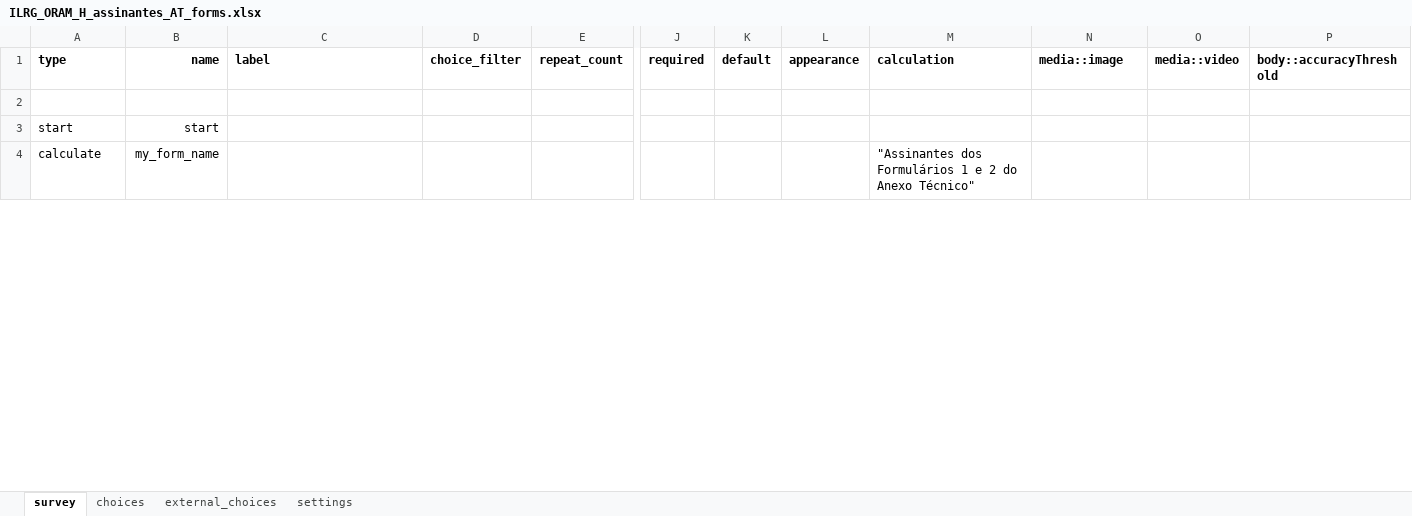
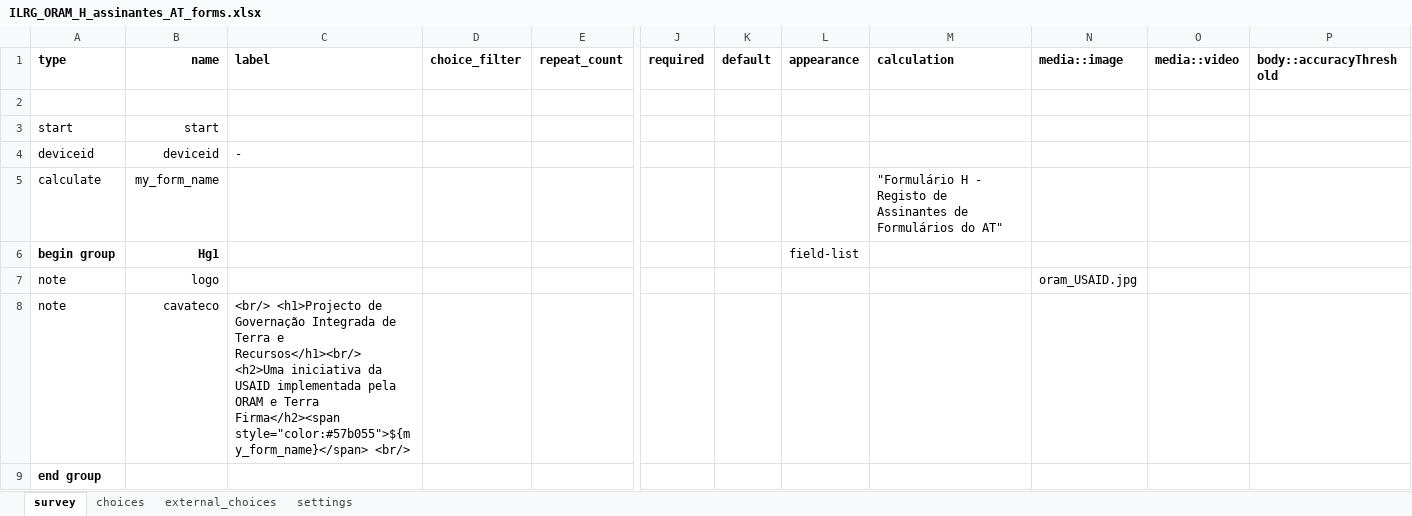
Before and after one commit to TerraFirmaMozambique/ILRG_ORAM_odk_forms, an Excel workbook: ILRG_ORAM_H_assinantes_AT_forms/ILRG_ORAM_H_assinantes_AT_forms-media/ILRG_ORAM_H_assinantes_AT_forms.xlsx, sheet survey, drawn as a sheet; only a part is shown, gaps mark what is left out; values as stored, in another font and other column widths than the file's, no borders; addresses are those after the commit; rows hold the shown columns only; the diff covers the shown part only; the diff names each change by its address in the sheet, - before the commit and + after, or states it on an @@ line.

Commit message:
New forms

```diff
--- a/ILRG_ORAM_H_assinantes_AT_forms/ILRG_ORAM_H_assinantes_AT_forms-media/ILRG_ORAM_H_assinantes_AT_forms.xlsx (sheet survey)
+++ b/ILRG_ORAM_H_assinantes_AT_forms/ILRG_ORAM_H_assinantes_AT_forms-media/ILRG_ORAM_H_assinantes_AT_forms.xlsx (sheet survey)
+row 4: deviceid | deviceid | -
-M5 (calculation): "Assinantes dos Formulários 1 e 2 do Anexo Técnico"
+M5 (calculation): "Formulário H - Registo de Assinantes de Formulários do AT"
+row 6: begin group | Hg1 |  |  |  |  |  | field-list
+row 7: note | logo |  |  |  |  |  |  |  | oram_USAID.jpg
+row 8: note | cavateco | <br/> <h1>Projecto de Governação Integrada de Terra e Recursos</h1><br/> <h2>Uma iniciativa da USAID implementada pela ORAM e Terra Firma</h2><span style="color:#57b055">${my_form_name}</span> <br/>
@@ row 39 moved to row 9: end group @@
```
Also changed, not shown: 26 added rows, 8 removed rows, 41 edited cells and cell formats elsewhere in this sheet, sheet external_choices, sheet choices, sheet settings, ILRG_ORAM_B_lideres/ILRG_ORAM_B_lideres-media/ILRG_ORAM_B_lideres.xlsx, ILRG_ORAM_F_registo_assocs/ILRG_ORAM_F_registo_assocs-media/ILRG_ORAM_F_registo_assocs.xlsx, 26 other files.
